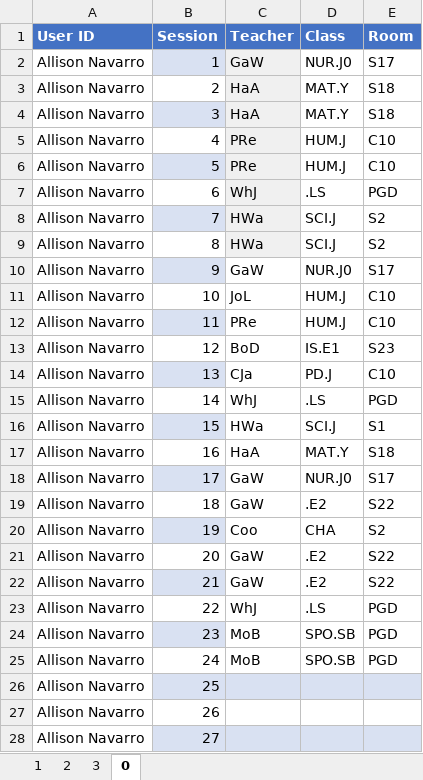
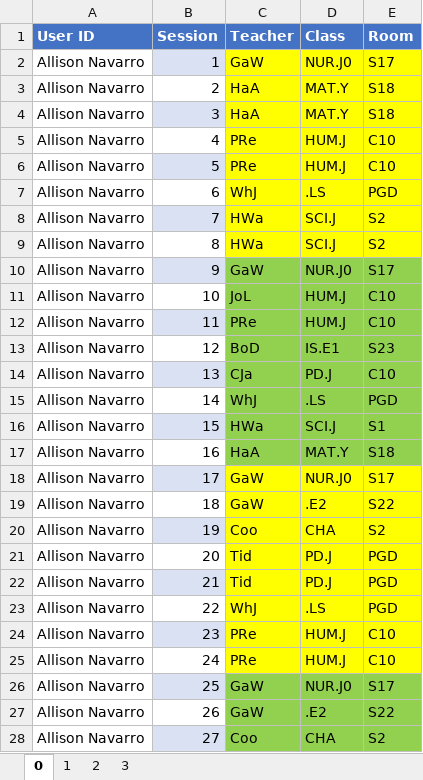
Before and after one commit to Seer3356/ISTDB_2, an Excel workbook: ISTDB/Resources/timetable.xlsx, sheet 0, drawn as a sheet; only a part is shown; values as stored, in another font and other column widths than the file's, no borders; the diff covers the shown part only; the diff names each change by its address in the sheet, - before the commit and + after, or states it on an @@ line.

Commit message:
Update timetable.xlsx

```diff
--- a/ISTDB/Resources/timetable.xlsx (sheet 0)
+++ b/ISTDB/Resources/timetable.xlsx (sheet 0)
@@ sheet tab order changed: 0 | 1 | 2 | 3 @@
-C2:C9 fill: #F0F0F0
+C2:C9 fill: #FFFF00
-D2:E9 fill: none
+D2:E9 fill: #FFFF00
-C10:E17 fill: none
+C10:E17 fill: #92D050
-C18:E25 fill: none
+C18:E25 fill: #FFFF00
-C21:C22 (Teacher): GaW
+C21:C22 (Teacher): Tid
-D21:D22 (Class): .E2
+D21:D22 (Class): PD.J
-E21:E22 (Room): S22
+E21:E22 (Room): PGD
-C24:C25 (Teacher): MoB
+C24:C25 (Teacher): PRe
-D24:D25 (Class): SPO.SB
+D24:D25 (Class): HUM.J
-E24:E25 (Room): PGD
+E24:E25 (Room): C10
-C26:C27 (Teacher): (empty)
+C26:C27 (Teacher): GaW
-C26:E26 fill: #D9E1F2
+C26:E26 fill: #92D050
-D26 (Class): (empty)
+D26 (Class): NUR.J0
-E26 (Room): (empty)
+E26 (Room): S17
-C27:E27 fill: none
+C27:E27 fill: #92D050
-D27 (Class): (empty)
+D27 (Class): .E2
-E27 (Room): (empty)
+E27 (Room): S22
-C28 (Teacher): (empty)
+C28 (Teacher): Coo
-C28:E28 fill: #D9E1F2
+C28:E28 fill: #92D050
-D28 (Class): (empty)
+D28 (Class): CHA
-E28 (Room): (empty)
+E28 (Room): S2
```
Also changed, not shown: 15 edited cells and cell formats elsewhere in this sheet.
